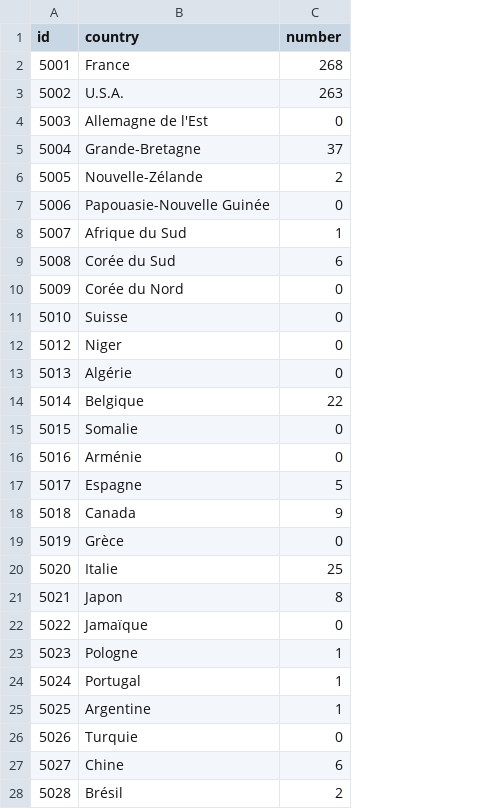
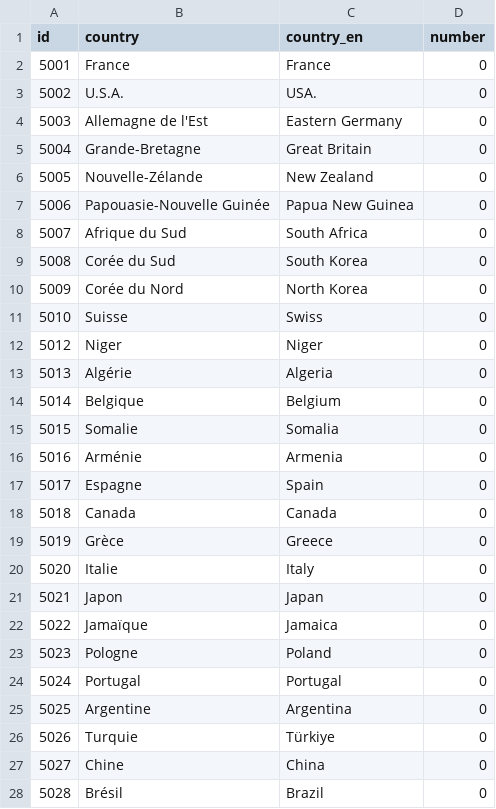
Before and after one commit to cchenu/statistics-from-allocine, a CSV file: csv/countries.csv, drawn as a sheet; only a part is shown; addresses are those after the commit; the diff covers the shown part only; the diff names each change by its address in the sheet, - before the commit and + after, or states it on an @@ line.

```diff
--- a/csv/countries.csv
+++ b/csv/countries.csv
+column C (country_en), rows 2-28: France | USA. | Eastern Germany | Great Britain | New Zealand | Papua New Guinea | South Africa | South Korea | North Korea | Swiss | Niger | Algeria | Belgium | Somalia | Armenia | Spain | Canada | Greece | Italy | Japan | Jamaica | Poland | Portugal | Argentina | Türkiye | China | Brazil
-D2 (number): 268
+D2 (number): 0
-D3 (number): 263
+D3 (number): 0
-D5 (number): 37
+D5 (number): 0
-D6 (number): 2
+D6 (number): 0
-D8 (number): 1
+D8 (number): 0
-D9 (number): 6
+D9 (number): 0
-D14 (number): 22
+D14 (number): 0
-D17 (number): 5
+D17 (number): 0
-D18 (number): 9
+D18 (number): 0
-D20 (number): 25
+D20 (number): 0
-D21 (number): 8
+D21 (number): 0
-D23:D25 (number): 1
+D23:D25 (number): 0
-D27 (number): 6
+D27 (number): 0
-D28 (number): 2
+D28 (number): 0
```
Also changed, not shown: 1 added row and 12 edited cells elsewhere in this file, csv/genres.csv, 18 other files.
